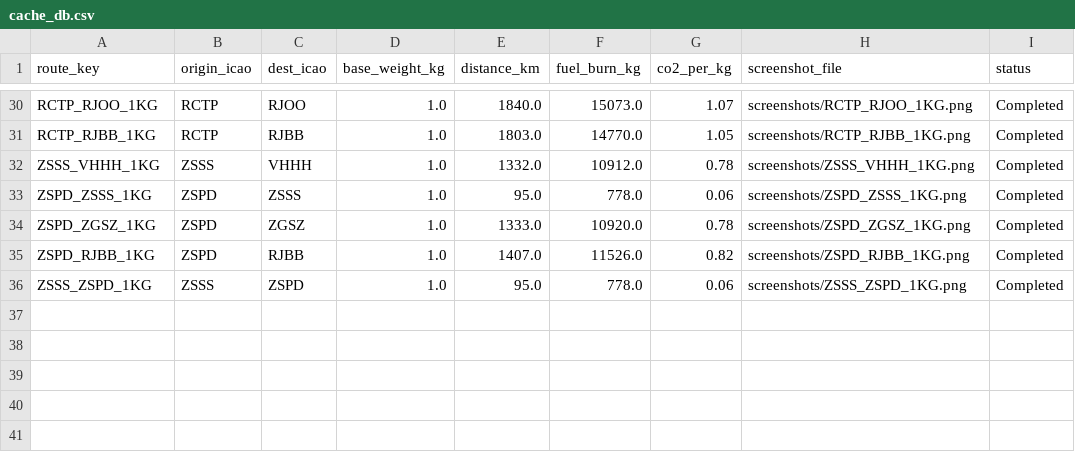
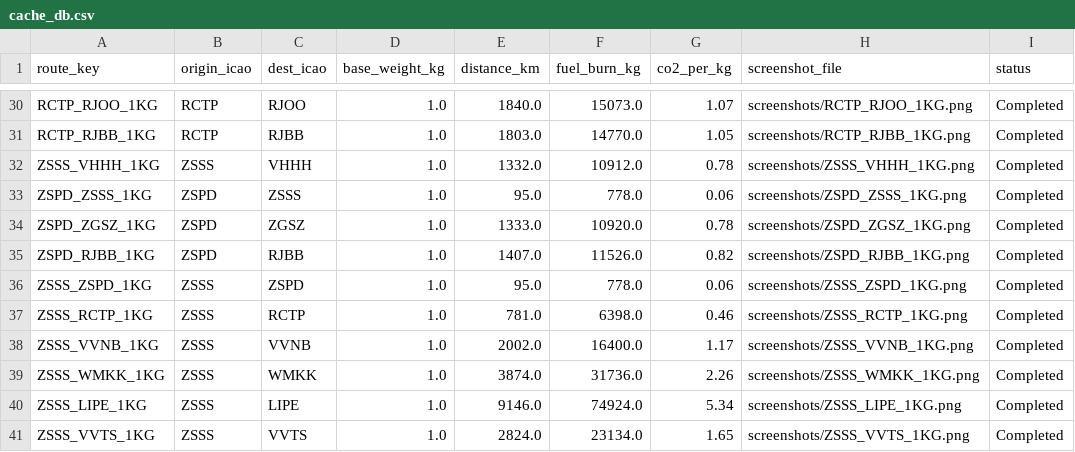
Before and after one commit to whaochen/icao-carbon-system, a CSV file: cache_db.csv, drawn as a sheet; only a part is shown, gaps mark what is left out; the diff names each change by its address in the sheet, - before the commit and + after, or states it on an @@ line.

```diff
--- a/cache_db.csv
+++ b/cache_db.csv
+row 37: ZSSS_RCTP_1KG | ZSSS | RCTP | 1.0 | 781.0 | 6398.0 | 0.46 | screenshots/ZSSS_RCTP_1KG.png | Completed
+row 38: ZSSS_VVNB_1KG | ZSSS | VVNB | 1.0 | 2002.0 | 16400.0 | 1.17 | screenshots/ZSSS_VVNB_1KG.png | Completed
+row 39: ZSSS_WMKK_1KG | ZSSS | WMKK | 1.0 | 3874.0 | 31736.0 | 2.26 | screenshots/ZSSS_WMKK_1KG.png | Completed
+row 40: ZSSS_LIPE_1KG | ZSSS | LIPE | 1.0 | 9146.0 | 74924.0 | 5.34 | screenshots/ZSSS_LIPE_1KG.png | Completed
+row 41: ZSSS_VVTS_1KG | ZSSS | VVTS | 1.0 | 2824.0 | 23134.0 | 1.65 | screenshots/ZSSS_VVTS_1KG.png | Completed
```
Also changed, not shown: 5 other files.
